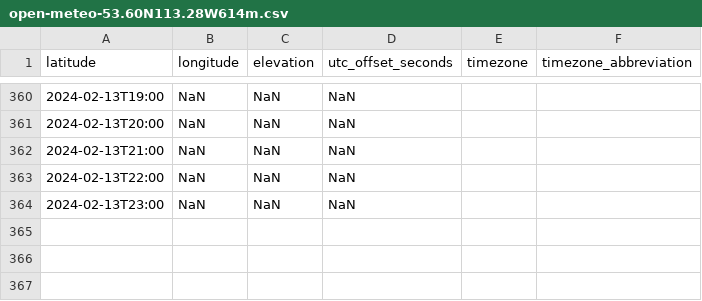
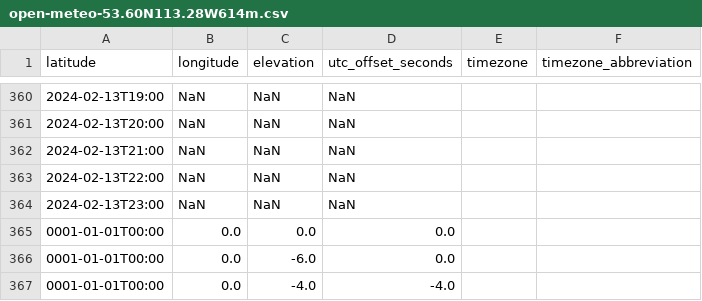
Before and after one commit to CPSC-1517/cpsc-1517-workbook-jan2024-a01-dgilleland, a CSV file: src/009/Website/Data/open-meteo-53.60N113.28W614m.csv, drawn as a sheet; only a part is shown, gaps mark what is left out; the diff names each change by its address in the sheet, - before the commit and + after, or states it on an @@ line.

```diff
--- a/src/009/Website/Data/open-meteo-53.60N113.28W614m.csv
+++ b/src/009/Website/Data/open-meteo-53.60N113.28W614m.csv
+row 365: 0001-01-01T00:00 | 0.0 | 0.0 | 0.0
+row 366: 0001-01-01T00:00 | 0.0 | -6.0 | 0.0
+row 367: 0001-01-01T00:00 | 0.0 | -4.0 | -4.0
```
Also changed, not shown: 1 other file.
